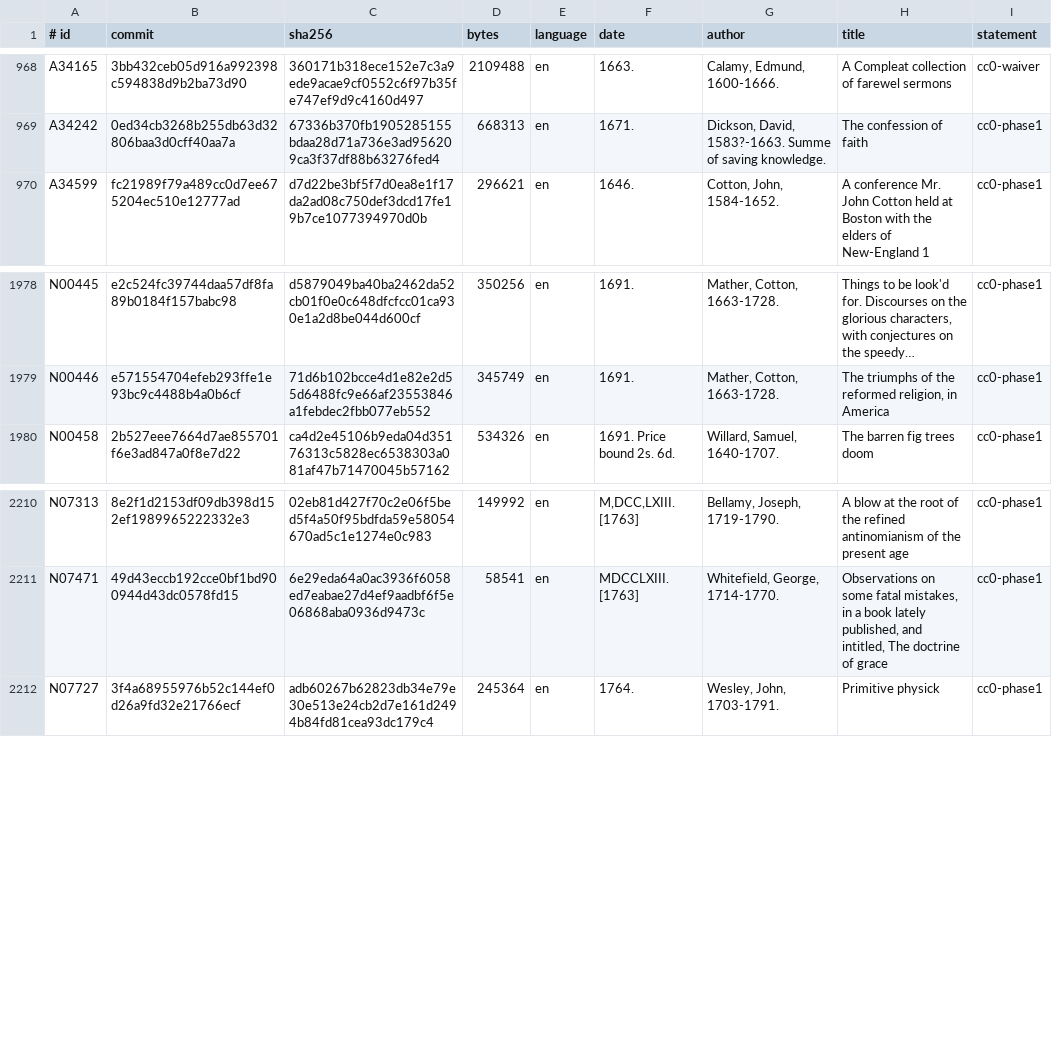
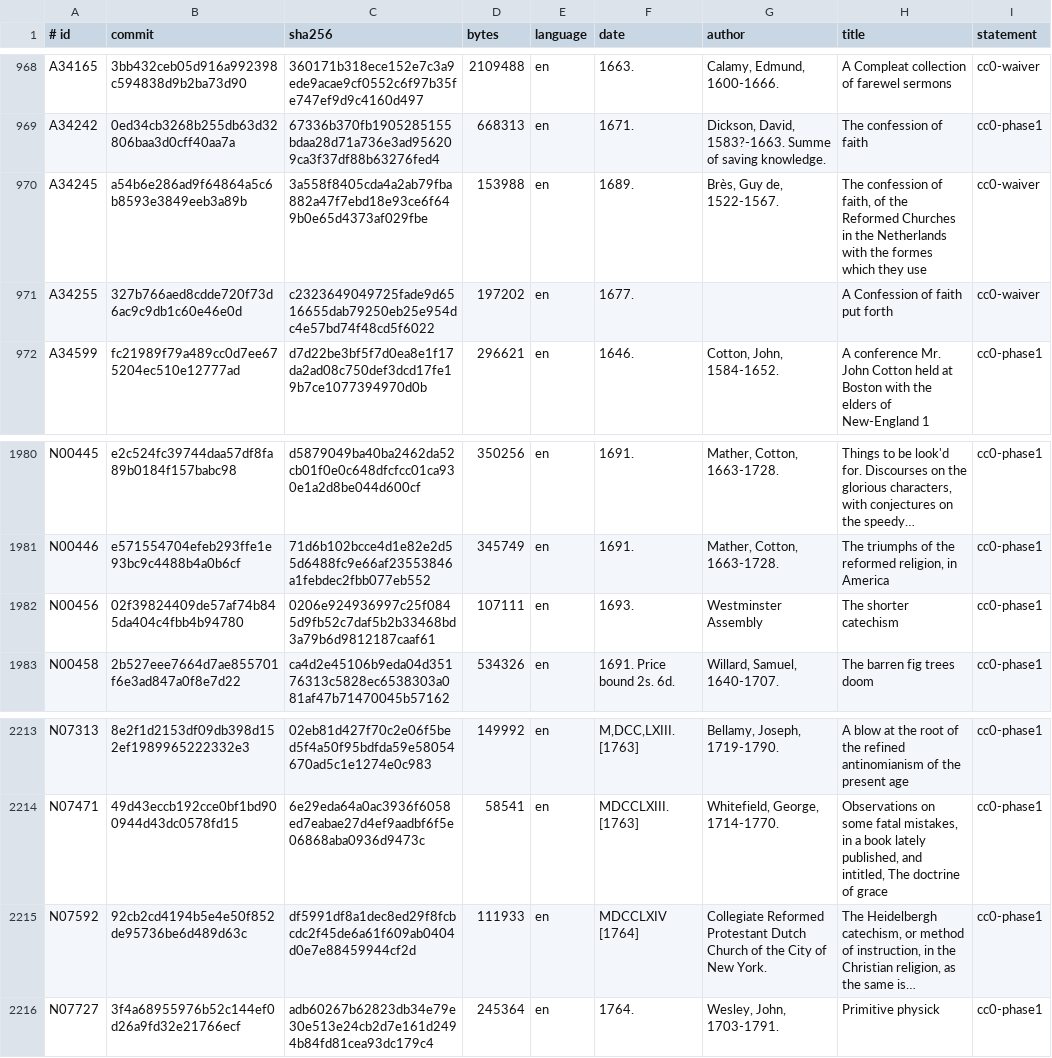
Before and after one commit to inhesrom/openbiblesoftware, a TSV file: crates/engine/data/collections/tcp-books.tsv, drawn as a sheet; only a part is shown, gaps mark what is left out; the diff names each change by its address in the sheet, - before the commit and + after, or states it on an @@ line.

Commit message:
feat(open-catalogue): Project Gutenberg collection, 349 Books; creeds from TCP (#345)
Many historic Christian books of the 1800s exist openly only as Project
Gutenberg transcriptions. PG's licence leaves a text that has had PG's licence
and name removed unrestricted. So a second source collection (ADR 0024)
lists PG books whose text the app can strip and read.

- obs_formats::import_pg_html reads PG's hand-made HTML as a Book:
  - a tolerant tokenizer (HTML 4 references, Windows-1252 for non-UTF-8 files);
  - only the text between PG's START and END lines, with every block naming
    Gutenberg dropped;
  - Divisions from the shallowest heading level used three or more times, and
    a Division of headings only merged into the next;
  - printed pages from pagenum markers or Page_N anchors;
  - footnotes from the anchor a reference points at;
  - poems line by line, and alt text for headings printed as images.
- `cargo xtask pg-books` writes data/collections/pg-books.tsv: each eBook's
  posted HTML on PG's own mirror (gutenberg.pglaf.org), pinned by sha256,
  downloaded one at a time. A book is added only when PG's catalogue gives a
  death year for every contributor and none died after 1955
  (PG_LAST_DEATH_YEAR, so the book is out of copyright under life-plus-70
  terms too), PG does not mark it copyrighted, and it imports.
- 349 books; 46 more have no posted HTML (text files only) and are left out.
  PG is credited with a link in the Book's Attribution and as the row's source.
  open-evidence/gutenberg.md quotes PG's licence page and mirror list.
- TCP collection: four creeds and catechisms added (the 1677 Baptist
  Confession, the Belgic Confession, the Heidelberg Catechism and the Westminster Shorter
  Catechism).

Verified: cargo xtask ci. The importer read all 349 cached books with no
"Gutenberg" left in any unit or Division title.

```diff
--- a/crates/engine/data/collections/tcp-books.tsv
+++ b/crates/engine/data/collections/tcp-books.tsv
+row 970: A34245 | a54b6e286ad9f64864a5c6b8593e3849eeb3a89b | 3a558f8405cda4a2ab79fba882a47f7ebd18e93ce6f649b0e65d4373af029fbe | 153988 | en | 1689. | Brès, Guy de, 1522-1567. | The confession of faith, of the Reformed Churches in the Netherlands with the formes which they use | cc0-waiver
+row 971: A34255 | 327b766aed8cdde720f73d6ac9c9db1c60e46e0d | c2323649049725fade9d6516655dab79250eb25e954dc4e57bd74f48cd5f6022 | 197202 | en | 1677. |  | A Confession of faith put forth | cc0-waiver
+row 1982: N00456 | 02f39824409de57af74b845da404c4fbb4b94780 | 0206e924936997c25f0845d9fb52c7daf5b2b33468bd3a79b6d9812187caaf61 | 107111 | en | 1693. | Westminster Assembly | The shorter catechism | cc0-phase1
+row 2215: N07592 | 92cb2cd4194b5e4e50f852de95736be6d489d63c | df5991df8a1dec8ed29f8fcbcdc2f45de6a61f609ab0404d0e7e88459944cf2d | 111933 | en | MDCCLXIV [1764] | Collegiate Reformed Protestant Dutch Church of the City of New York. | The Heidelbergh catechism, or method of instruction, in the Christian religion, as the same is… | cc0-phase1
```
Also changed, not shown: 22 other files.
